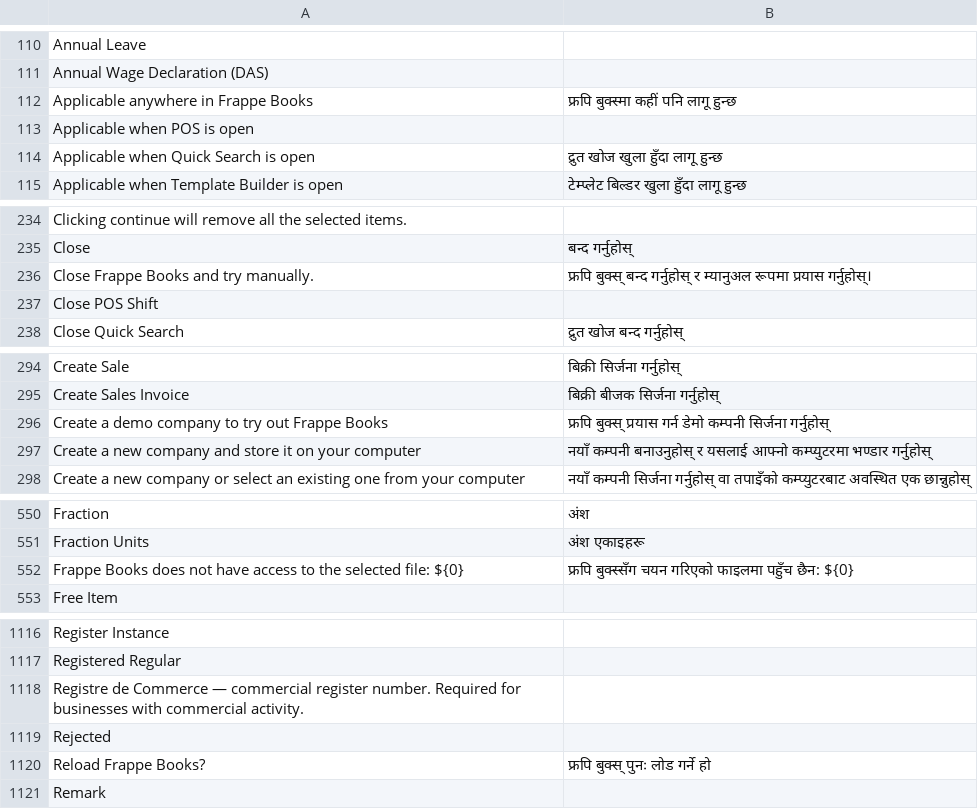
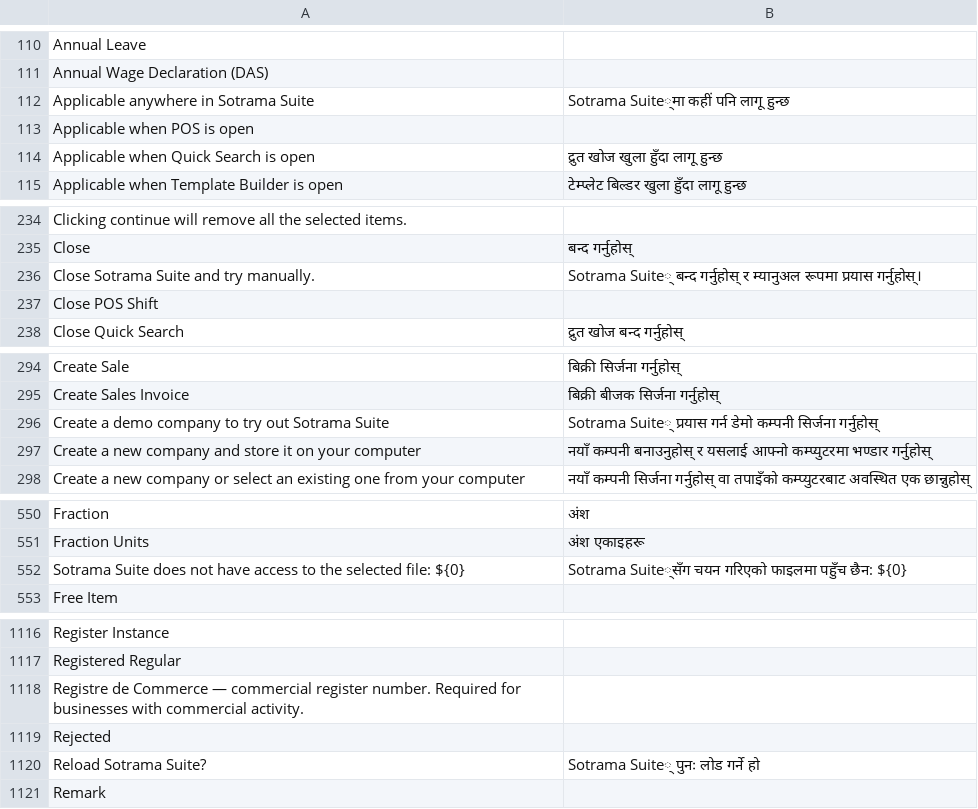
Before and after one commit to aa790933/Sotrama-Suite, a CSV file: translations/np.csv, drawn as a sheet; only a part is shown, gaps mark what is left out; removed rows and columns are numbered as before the commit, all else as after; the diff covers the shown part only; the diff names each change by its address in the sheet, - before the commit and + after, or states it on an @@ line.

```diff
--- a/translations/np.csv
+++ b/translations/np.csv
-row 112: Applicable anywhere in Frappe Books | फ्रपि बुक्स्मा कहीं पनि लागू हुन्छ
+row 112: Applicable anywhere in Sotrama Suite | Sotrama Suite्मा कहीं पनि लागू हुन्छ
-row 236: Close Frappe Books and try manually. | फ्रपि बुक्स् बन्द गर्नुहोस् र म्यानुअल रूपमा प्रयास गर्नुहोस्।
+row 236: Close Sotrama Suite and try manually. | Sotrama Suite् बन्द गर्नुहोस् र म्यानुअल रूपमा प्रयास गर्नुहोस्।
-row 296: Create a demo company to try out Frappe Books | फ्रपि बुक्स् प्रयास गर्न डेमो कम्पनी सिर्जना गर्नुहोस्
+row 296: Create a demo company to try out Sotrama Suite | Sotrama Suite् प्रयास गर्न डेमो कम्पनी सिर्जना गर्नुहोस्
-row 552: Frappe Books does not have access to the selected file: ${0} | फ्रपि बुक्स्सँग चयन गरिएको फाइलमा पहुँच छैन: ${0}
+row 552: Sotrama Suite does not have access to the selected file: ${0} | Sotrama Suite्सँग चयन गरिएको फाइलमा पहुँच छैन: ${0}
-row 1120: Reload Frappe Books? | फ्रपि बुक्स् पुनः लोड गर्ने हो
+row 1120: Reload Sotrama Suite? | Sotrama Suite् पुनः लोड गर्ने हो
```
Also changed, not shown: 1 added row and 1 removed row elsewhere in this file, translations/ar.csv, translations/da.csv, 51 other files.
